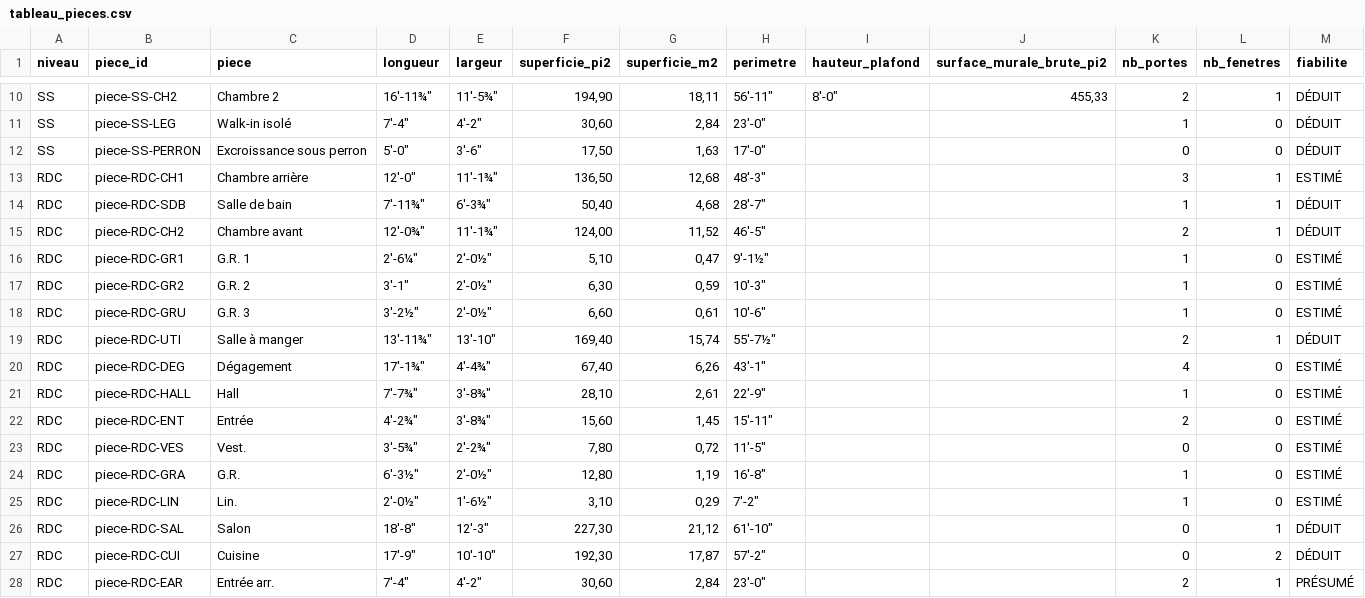
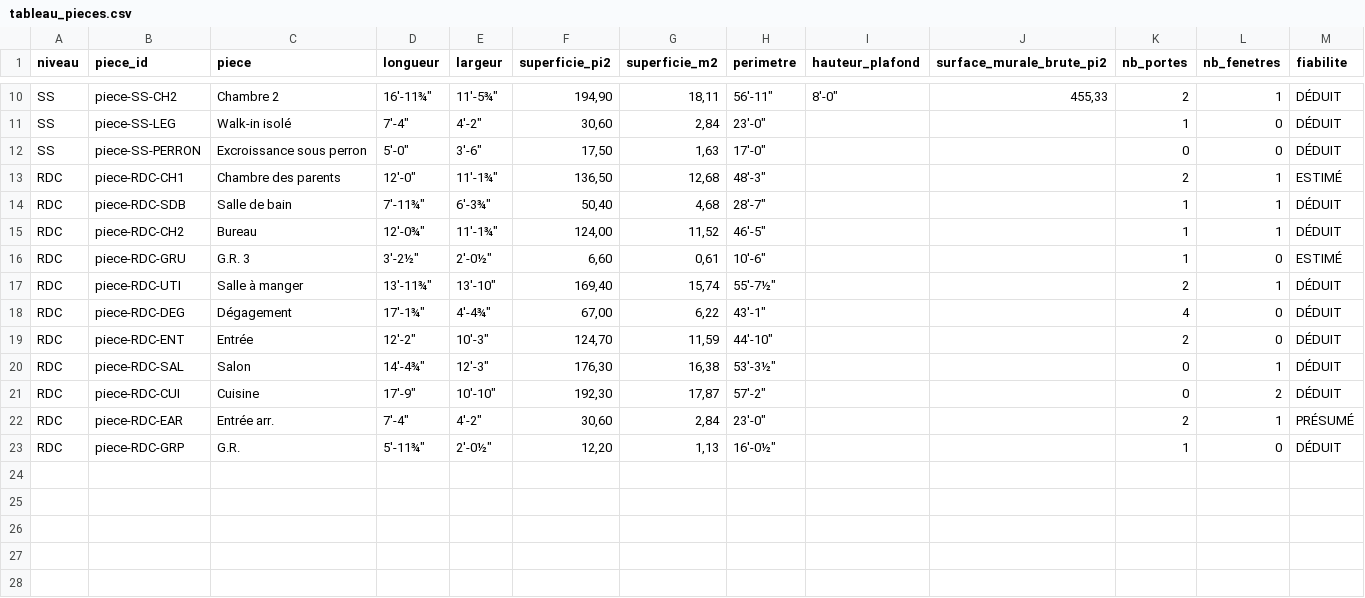
Before and after one commit to jeanphilippelavoie16-png/lavoie-co, a CSV file: renovation/MAISON-18_deux_etages/donnees/tableau_pieces.csv, drawn as a sheet; only a part is shown, gaps mark what is left out.

```diff
--- a/renovation/MAISON-18_deux_etages/donnees/tableau_pieces.csv
+++ b/renovation/MAISON-18_deux_etages/donnees/tableau_pieces.csv
@@ -12,17 +12,12 @@ SS;piece-SS-LEG;Walk-in isolé;"7'-4""";"4'-2""";30,60;2,84;"23'-0""";;;1;0;DÉD
 SS;piece-SS-PERRON;Excroissance sous perron;"5'-0""";"3'-6""";17,50;1,63;"17'-0""";;;0;0;DÉDUIT
-RDC;piece-RDC-CH1;Chambre arrière;"12'-0""";"11'-1¾""";136,50;12,68;"48'-3""";;;3;1;ESTIMÉ
+RDC;piece-RDC-CH1;Chambre des parents;"12'-0""";"11'-1¾""";136,50;12,68;"48'-3""";;;2;1;ESTIMÉ
 RDC;piece-RDC-SDB;Salle de bain;"7'-11¾""";"6'-3¾""";50,40;4,68;"28'-7""";;;1;1;DÉDUIT
-RDC;piece-RDC-CH2;Chambre avant;"12'-0¾""";"11'-1¾""";124,00;11,52;"46'-5""";;;2;1;DÉDUIT
-RDC;piece-RDC-GR1;G.R. 1;"2'-6¼""";"2'-0½""";5,10;0,47;"9'-1½""";;;1;0;ESTIMÉ
-RDC;piece-RDC-GR2;G.R. 2;"3'-1""";"2'-0½""";6,30;0,59;"10'-3""";;;1;0;ESTIMÉ
+RDC;piece-RDC-CH2;Bureau;"12'-0¾""";"11'-1¾""";124,00;11,52;"46'-5""";;;1;1;DÉDUIT
 RDC;piece-RDC-GRU;G.R. 3;"3'-2½""";"2'-0½""";6,60;0,61;"10'-6""";;;1;0;ESTIMÉ
 RDC;piece-RDC-UTI;Salle à manger;"13'-11¾""";"13'-10""";169,40;15,74;"55'-7½""";;;2;1;DÉDUIT
-RDC;piece-RDC-DEG;Dégagement;"17'-1¾""";"4'-4¾""";67,40;6,26;"43'-1""";;;4;0;ESTIMÉ
-RDC;piece-RDC-HALL;Hall;"7'-7¾""";"3'-8¾""";28,10;2,61;"22'-9""";;;1;0;ESTIMÉ
-RDC;piece-RDC-ENT;Entrée;"4'-2¾""";"3'-8¾""";15,60;1,45;"15'-11""";;;2;0;ESTIMÉ
-RDC;piece-RDC-VES;Vest.;"3'-5¾""";"2'-2¾""";7,80;0,72;"11'-5""";;;0;0;ESTIMÉ
-RDC;piece-RDC-GRA;G.R.;"6'-3½""";"2'-0½""";12,80;1,19;"16'-8""";;;1;0;ESTIMÉ
-RDC;piece-RDC-LIN;Lin.;"2'-0½""";"1'-6½""";3,10;0,29;"7'-2""";;;1;0;ESTIMÉ
-RDC;piece-RDC-SAL;Salon;"18'-8""";"12'-3""";227,30;21,12;"61'-10""";;;0;1;DÉDUIT
+RDC;piece-RDC-DEG;Dégagement;"17'-1¾""";"4'-4¾""";67,00;6,22;"43'-1""";;;4;0;DÉDUIT
+RDC;piece-RDC-ENT;Entrée;"12'-2""";"10'-3""";124,70;11,59;"44'-10""";;;2;0;DÉDUIT
+RDC;piece-RDC-SAL;Salon;"14'-4¾""";"12'-3""";176,30;16,38;"53'-3½""";;;0;1;DÉDUIT
 RDC;piece-RDC-CUI;Cuisine;"17'-9""";"10'-10""";192,30;17,87;"57'-2""";;;0;2;DÉDUIT
 RDC;piece-RDC-EAR;Entrée arr.;"7'-4""";"4'-2""";30,60;2,84;"23'-0""";;;2;1;PRÉSUMÉ
+RDC;piece-RDC-GRP;G.R.;"5'-11¾""";"2'-0½""";12,20;1,13;"16'-0½""";;;1;0;DÉDUIT
```
Also changed, not shown: 15 other files.
